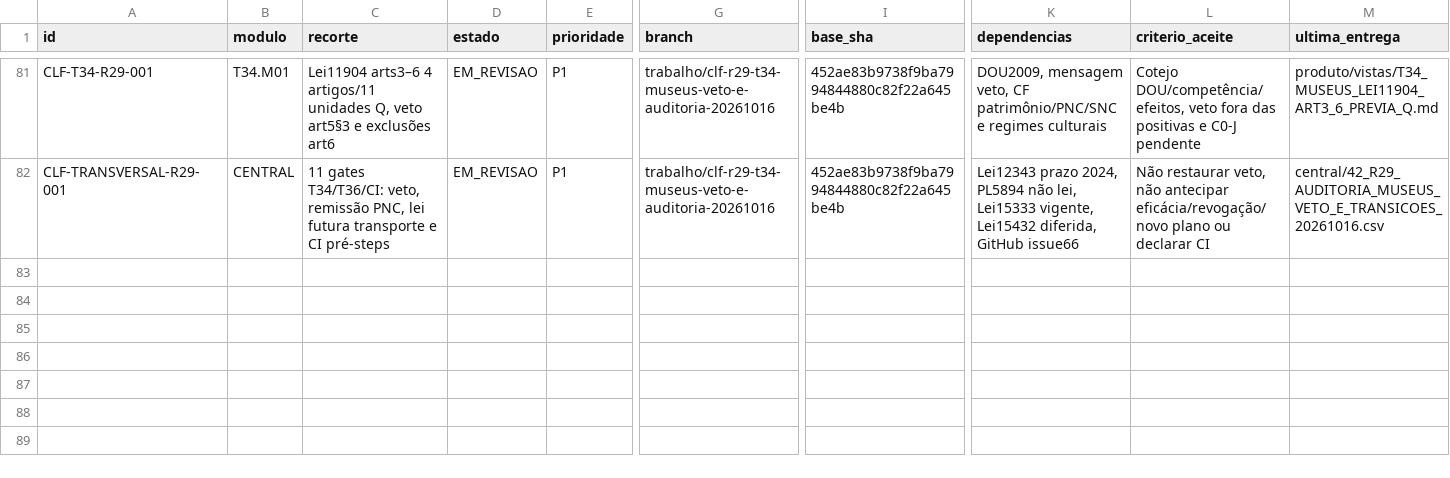
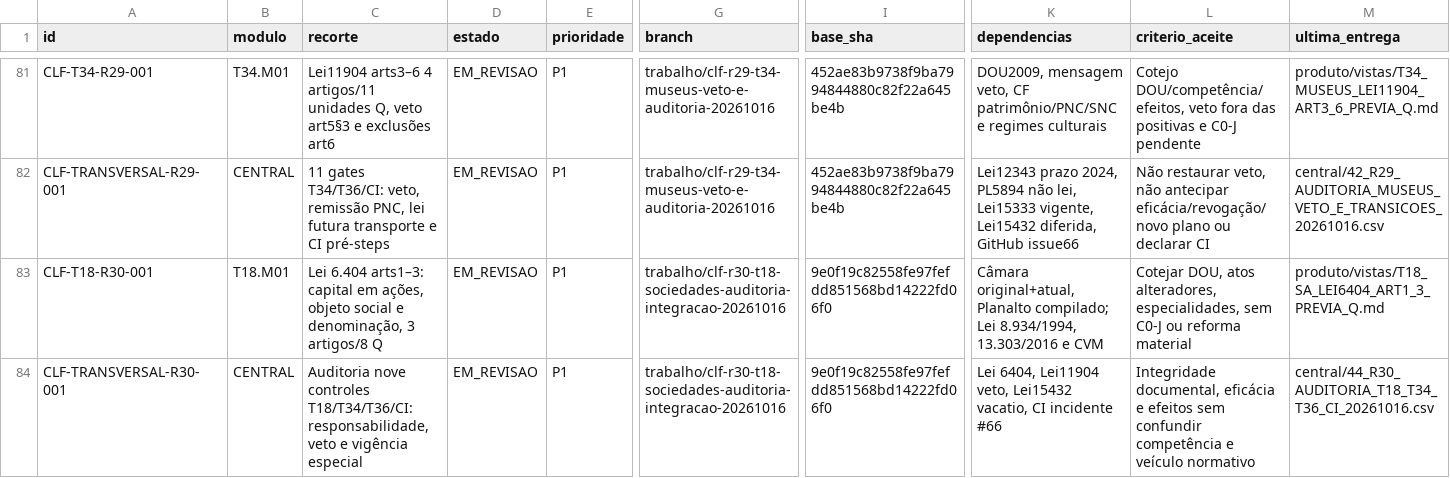
Before and after one commit to raphaelpetta/codigo-legislacao-federal, a CSV file: central/FILA_TRABALHO.csv, drawn as a sheet; only a part is shown, gaps mark what is left out; rows hold the shown columns only; the diff names each change by its address in the sheet, - before the commit and + after, or states it on an @@ line.

Commit message:
feat(CLF R30): integrar T18 sociedades Q, conciliar matrizes e QA ativo

```diff
--- a/central/FILA_TRABALHO.csv
+++ b/central/FILA_TRABALHO.csv
+row 83: CLF-T18-R30-001 | T18.M01 | Lei 6.404 arts1–3: capital em ações, objeto social e denominação, 3 artigos/8 Q | EM_REVISAO | P1 | trabalho/clf-r30-t18-sociedades-auditoria-integracao-20261016 | 9e0f19c82558fe97fefdd851568bd14222fd06f0 | Câmara original+atual, Planalto compilado; Lei 8.934/1994, 13.303/2016 e CVM | Cotejar DOU, atos alteradores, especialidades, sem C0-J ou reforma material | produto/vistas/T18_SA_LEI6404_ART1_3_PREVIA_Q.md
+row 84: CLF-TRANSVERSAL-R30-001 | CENTRAL | Auditoria nove controles T18/T34/T36/CI: responsabilidade, veto e vigência especial | EM_REVISAO | P1 | trabalho/clf-r30-t18-sociedades-auditoria-integracao-20261016 | 9e0f19c82558fe97fefdd851568bd14222fd06f0 | Lei 6404, Lei11904 veto, Lei15432 vacatio, CI incidente #66 | Integridade documental, eficácia e efeitos sem confundir competência e veículo normativo | central/44_R30_AUDITORIA_T18_T34_T36_CI_20261016.csv
```
Also changed, not shown: central/01_MATRIZ_AUDITORIA_48_TITULOS_20261015.csv, central/PAINEL_GERADO.csv, 8 other files.
